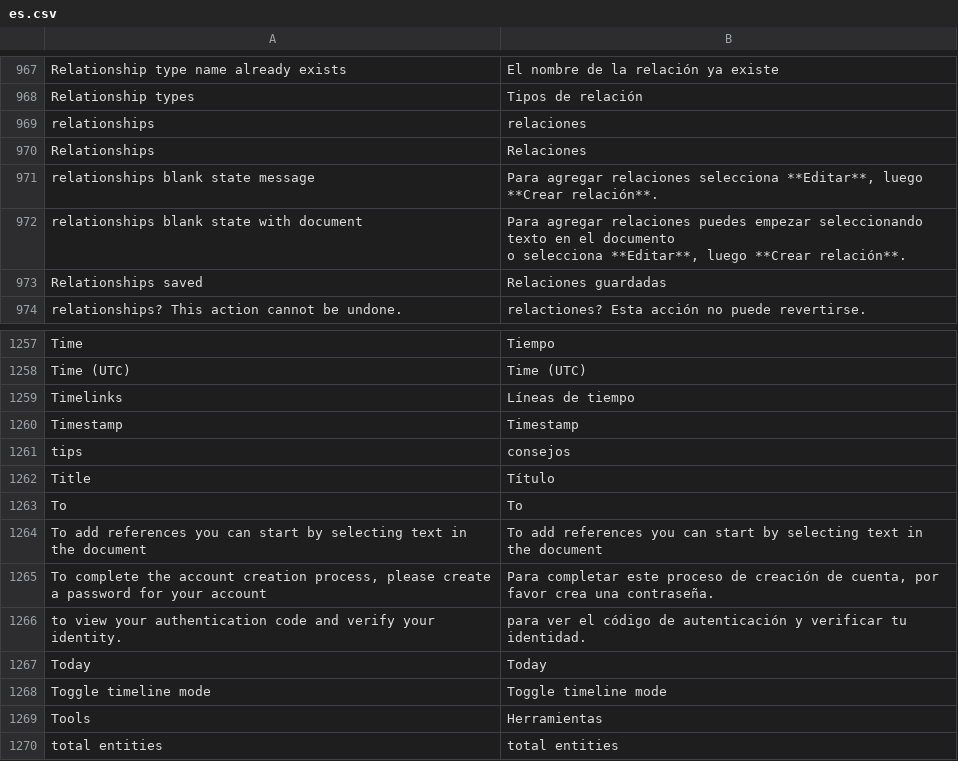
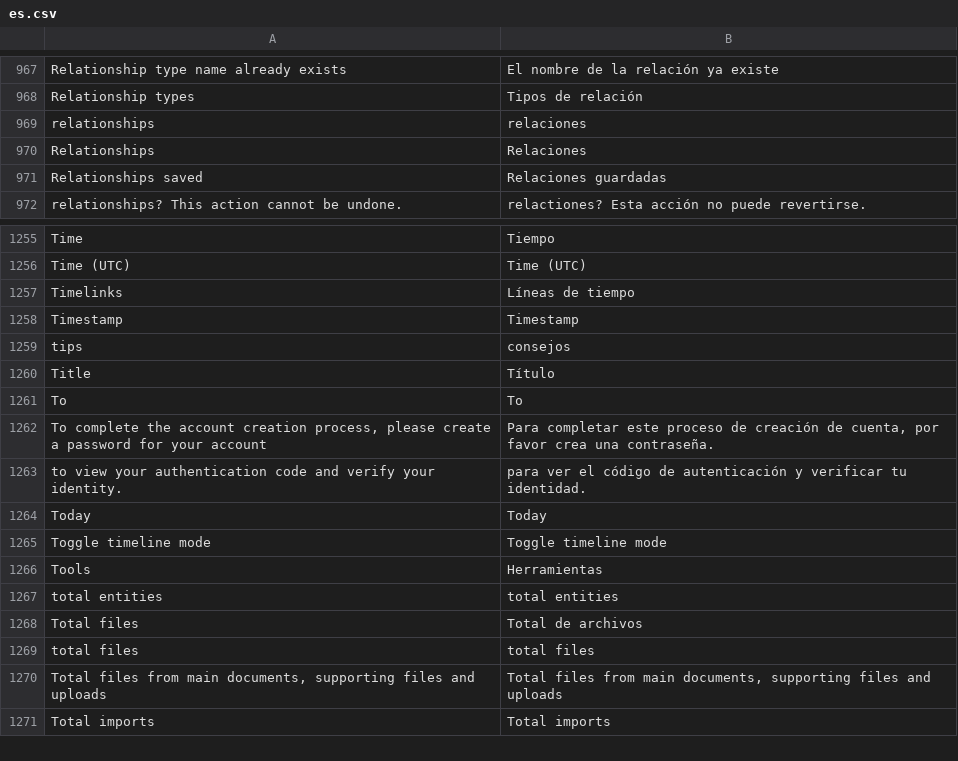
Before and after one commit to huridocs/uwazi, a CSV file: contents/ui-translations/es.csv, drawn as a sheet; only a part is shown, gaps mark what is left out; the shorter side is filled out with more unchanged rows; ↵ is a line break in a cell; the diff names each change by its address in the sheet, - before the commit and + after, or states it on an @@ line.

```diff
--- a/contents/ui-translations/es.csv
+++ b/contents/ui-translations/es.csv
-row 971: relationships blank state message | Para agregar relaciones selecciona **Editar**, luego **Crear relación**.
-row 972: relationships blank state with document | Para agregar relaciones puedes empezar seleccionando texto en el documento ↵ o selecciona **Editar**, luego **Crear relación**.
-row 1264: To add references you can start by selecting text in the document | To add references you can start by selecting text in the document
```
Also changed, not shown: contents/ui-translations/ar.csv, contents/ui-translations/el.csv, 8 other files.
